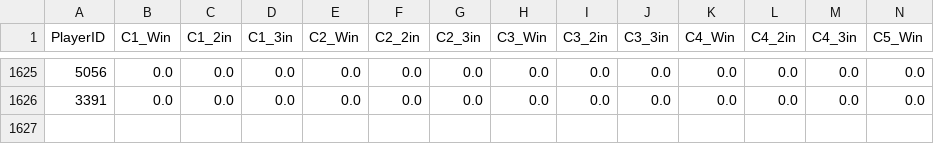
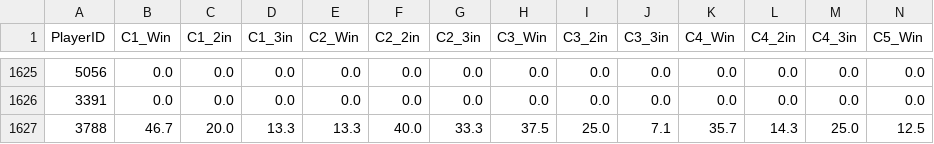
Before and after one commit to kids-masaru/Play, a CSV file: dashboard/public/daily_data/daily_player_course_stats.csv, drawn as a sheet; only a part is shown, gaps mark what is left out; rows hold the shown columns only; the diff names each change by its address in the sheet, - before the commit and + after, or states it on an @@ line.

```diff
--- a/dashboard/public/daily_data/daily_player_course_stats.csv
+++ b/dashboard/public/daily_data/daily_player_course_stats.csv
+row 1627: 3788 | 46.7 | 20.0 | 13.3 | 13.3 | 40.0 | 33.3 | 37.5 | 25.0 | 7.1 | 35.7 | 14.3 | 25.0 | 12.5
```
Also changed, not shown: daily_data/daily_reflections.csv, dashboard/public/daily_data/daily_reflections.csv, 7 other files.
